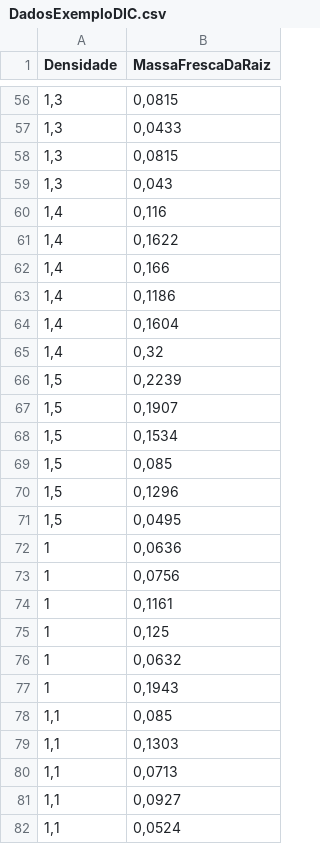
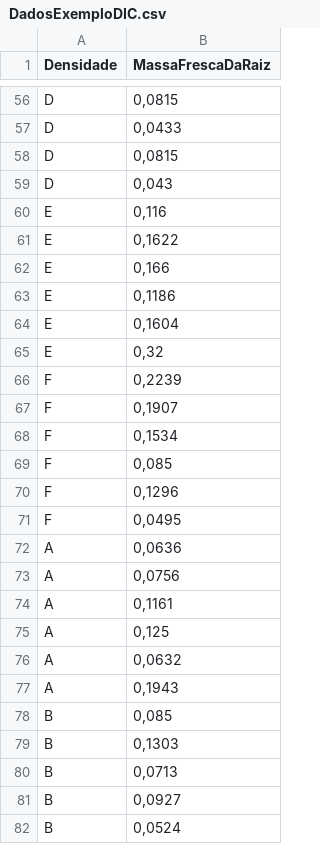
Before and after one commit to PabloChang/R, a CSV file: DIC/DadosExemploDIC.csv, drawn as a sheet; only a part is shown, gaps mark what is left out; the diff covers the shown part only.

```diff
--- a/DIC/DadosExemploDIC.csv
+++ b/DIC/DadosExemploDIC.csv
@@ -56,27 +56,27 @@ Densidade;MassaFrescaDaRaiz
-1,3;0,0815
-1,3;0,0433
-1,3;0,0815
-1,3;0,043
-1,4;0,116
-1,4;0,1622
-1,4;0,166
-1,4;0,1186
-1,4;0,1604
-1,4;0,32
-1,5;0,2239
-1,5;0,1907
-1,5;0,1534
-1,5;0,085
-1,5;0,1296
-1,5;0,0495
-1;0,0636
-1;0,0756
-1;0,1161
-1;0,125
-1;0,0632
-1;0,1943
-1,1;0,085
-1,1;0,1303
-1,1;0,0713
-1,1;0,0927
-1,1;0,0524
+D;0,0815
+D;0,0433
+D;0,0815
+D;0,043
+E;0,116
+E;0,1622
+E;0,166
+E;0,1186
+E;0,1604
+E;0,32
+F;0,2239
+F;0,1907
+F;0,1534
+F;0,085
+F;0,1296
+F;0,0495
+A;0,0636
+A;0,0756
+A;0,1161
+A;0,125
+A;0,0632
+A;0,1943
+B;0,085
+B;0,1303
+B;0,0713
+B;0,0927
+B;0,0524
```
Also changed, not shown: 113 edited cells elsewhere in this file, 5 other files.
